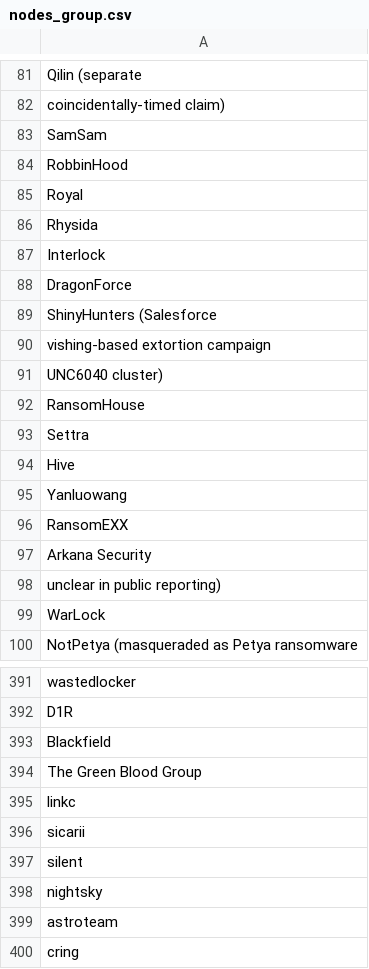
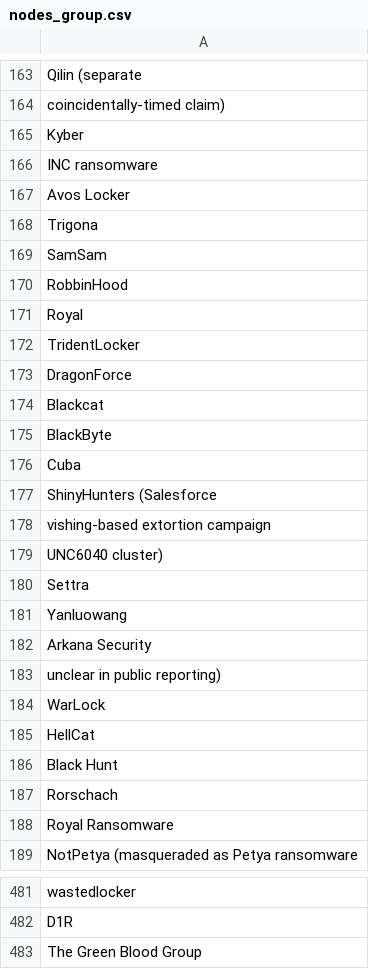
Before and after one commit to FieryDeveloper/CNA_Ransomware, a CSV file: data/graph/nodes_group.csv, drawn as a sheet; only a part is shown, gaps mark what is left out; the shorter side is filled out with more unchanged rows; addresses are those after the commit; the diff covers the shown part only; the diff names each change by its address in the sheet, - before the commit and + after, or states it on an @@ line.

```diff
--- a/data/graph/nodes_group.csv
+++ b/data/graph/nodes_group.csv
+row 165: Kyber
+row 166: INC ransomware
+row 167: Avos Locker
+row 168: Trigona
-A172: Rhysida
+A172: TridentLocker
@@ row 87 moved to row 53: Interlock @@
+row 174: Blackcat
+row 175: BlackByte
+row 176: Cuba
@@ row 92 moved to row 103: RansomHouse @@
@@ row 94 moved to row 22: Hive @@
@@ row 96 moved to row 155: RansomEXX @@
+row 185: HellCat
+row 186: Black Hunt
+row 187: Rorschach
+row 188: Royal Ransomware
@@ row 393 moved to row 148: Blackfield @@
```
Also changed, not shown: 78 added rows, 9 moved rows and 1 edited cell elsewhere in this file, data/graph/nodes_country.csv, data/graph/nodes_industry.csv, 11 other files.
